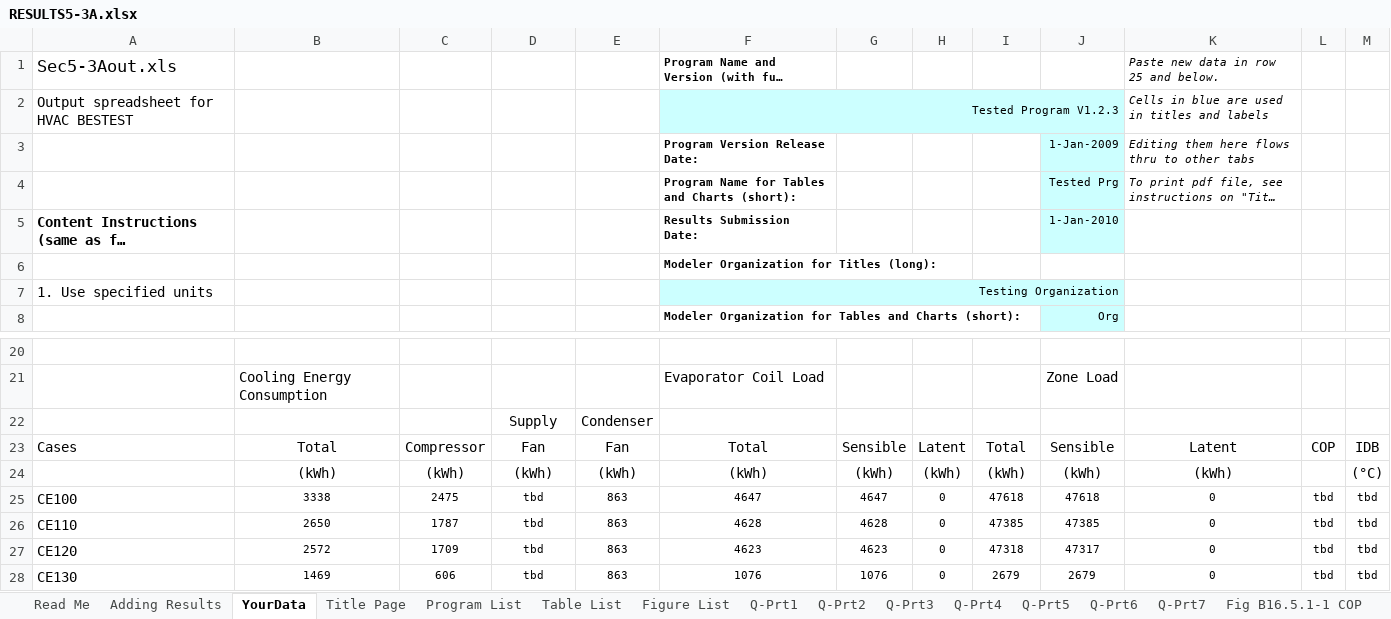
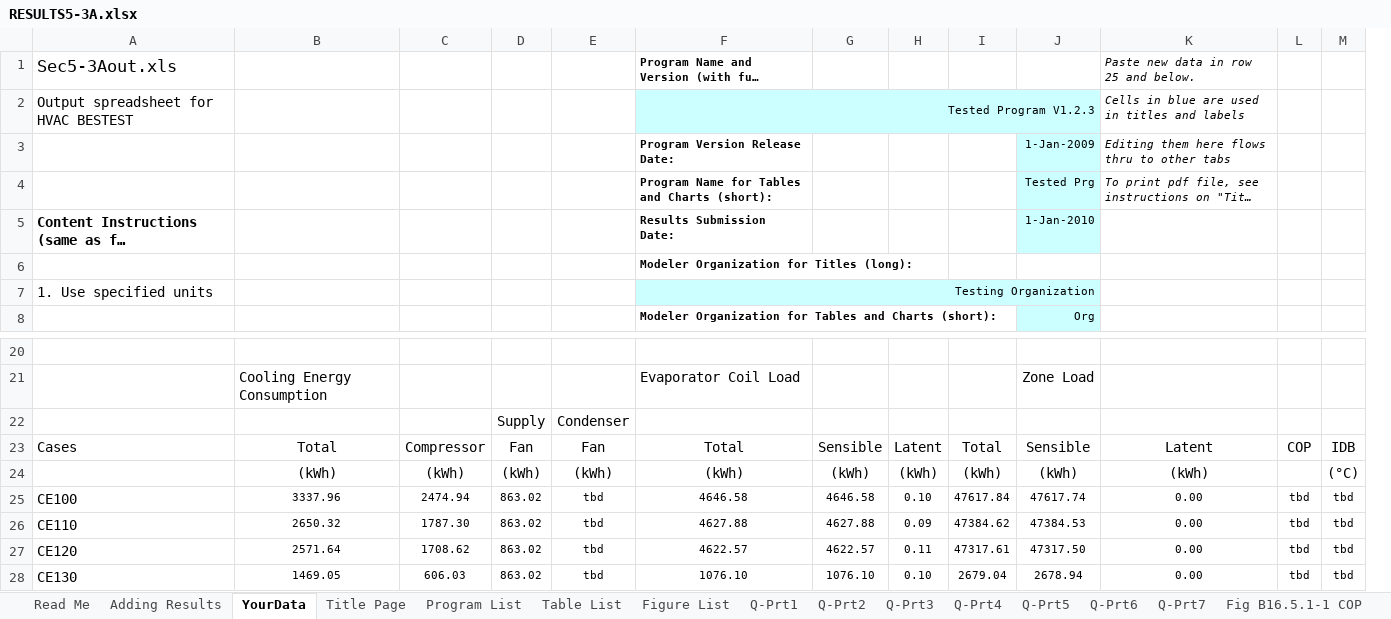
Before and after one commit to NREL/BESTEST-GSR-ARCHIVE, an Excel workbook: results/RESULTS5-3A.xlsx, sheet YourData, drawn as a sheet; only a part is shown, gaps mark what is left out; long unchanged cells end in …; values as stored, in another font and other column widths than the file's, no borders; removed rows and columns are numbered as before the commit, all else as after; the diff covers the shown part only; the diff names each change by its address in the sheet, - before the commit and + after, or states it on an @@ line.

Commit message:
Fixing reversed register values and adding note
For some Reason RESULTS5-3A.xlsx isn’t auto-calculating data to Sheet
“A” and to Figures. Not sure why but added note with work around.
Hasn’t been issue on other xlsx files so far.

```diff
--- a/results/RESULTS5-3A.xlsx (sheet YourData)
+++ b/results/RESULTS5-3A.xlsx (sheet YourData)
+column D, rows 22-28: Supply | Fan | (kWh) | 863.02 | 863.02 | 863.02 | 863.02
-column E, rows 22-28: Condenser | Fan | (kWh) | 863 | 863 | 863 | 863
-E22: Supply
+E22: Condenser
-B25: 3338
+B25: 3337.96
-C25: 2475
+C25: 2474.94
-F25: 4647
+F25: 4646.58
-G25: 4647
+G25: 4646.58
-H25: 0
+H25: 0.10
-I25: 47618
+I25: 47617.84
-J25: 47618
+J25: 47617.74
-K25:K28: 0
+K25:K28: 0.00
-B26: 2650
+B26: 2650.32
-C26: 1787
+C26: 1787.30
-F26: 4628
+F26: 4627.88
-G26: 4628
+G26: 4627.88
-H26: 0
+H26: 0.09
-I26: 47385
+I26: 47384.62
-J26: 47385
+J26: 47384.53
-B27: 2572
+B27: 2571.64
-C27: 1709
+C27: 1708.62
-F27: 4623
+F27: 4622.57
-G27: 4623
+G27: 4622.57
-H27: 0
+H27: 0.11
-I27: 47318
+I27: 47317.61
-J27: 47317
+J27: 47317.50
-B28: 1469
+B28: 1469.05
-C28: 606
+C28: 606.03
-F28: 1076
+F28: 1076.10
-G28: 1076
+G28: 1076.10
-H28: 0
+H28: 0.10
-I28: 2679
+I28: 2679.04
-J28: 2679
+J28: 2678.94
```
Also changed, not shown: 80 edited cells elsewhere in this sheet, sheet Q, sheet A, sheet Data-Delta, sheet Data-Loads, sheet Q-Prt6, sheet Q-Prt5, 4 more sheets, charts or pictures, 6 other files.
